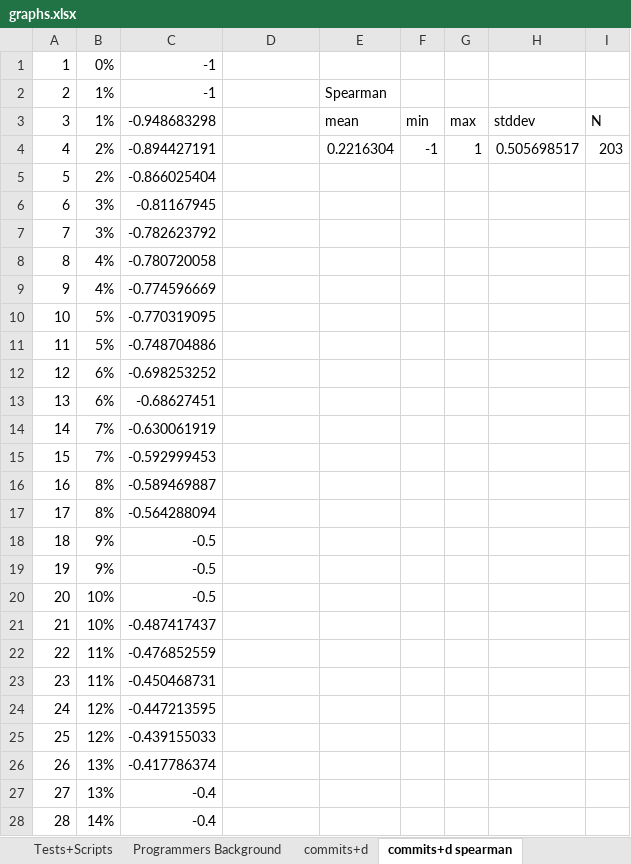
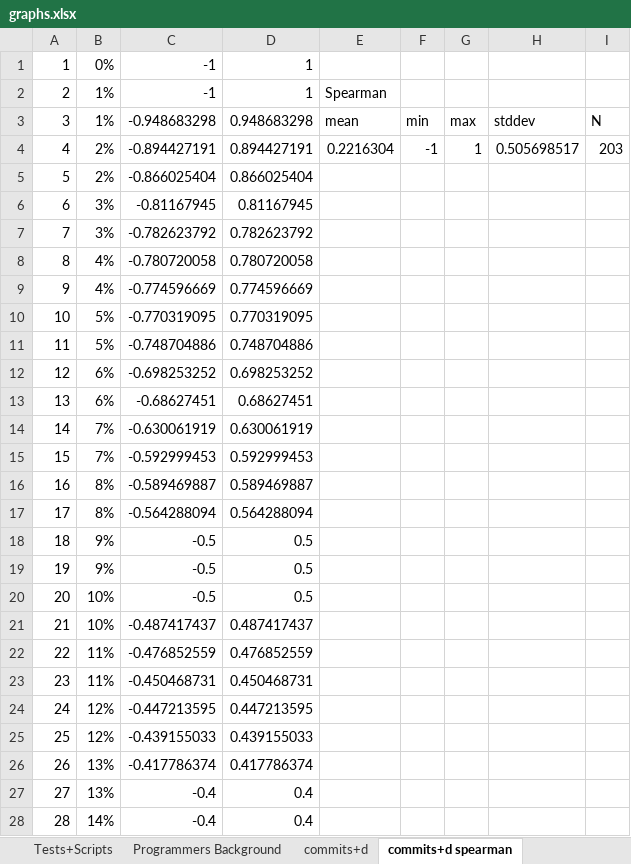
Before and after one commit to johnatan-si/groovonomics, an Excel workbook: aosd_2014/article_v1/graphs.xlsx, sheet commits+d spearman, drawn as a sheet; only a part is shown; values as stored, in another font and other column widths than the file's, no borders; charts and pictures not drawn; the diff covers the shown part only; the diff names each change by its address in the sheet, - before the commit and + after, or states it on an @@ line.

Commit message:
restoring graphs

```diff
--- a/aosd_2014/article_v1/graphs.xlsx (sheet commits+d spearman)
+++ b/aosd_2014/article_v1/graphs.xlsx (sheet commits+d spearman)
-D1:D2: (empty)
+D1:D2: 1
-D3: (empty)
+D3: 0.948683298
-D4: (empty)
+D4: 0.894427191
-D5: (empty)
+D5: 0.866025404
-D6: (empty)
+D6: 0.81167945
-D7: (empty)
+D7: 0.782623792
-D8: (empty)
+D8: 0.780720058
-D9: (empty)
+D9: 0.774596669
-D10: (empty)
+D10: 0.770319095
-D11: (empty)
+D11: 0.748704886
-D12: (empty)
+D12: 0.698253252
-D13: (empty)
+D13: 0.68627451
-D14: (empty)
+D14: 0.630061919
-D15: (empty)
+D15: 0.592999453
-D16: (empty)
+D16: 0.589469887
-D17: (empty)
+D17: 0.564288094
-D18:D20: (empty)
+D18:D20: 0.5
-D21: (empty)
+D21: 0.487417437
-D22: (empty)
+D22: 0.476852559
-D23: (empty)
+D23: 0.450468731
-D24: (empty)
+D24: 0.447213595
-D25: (empty)
+D25: 0.439155033
-D26: (empty)
+D26: 0.417786374
-D27:D28: (empty)
+D27:D28: 0.4
```
Also changed, not shown: 175 edited cells elsewhere in this sheet, charts or pictures, 3 other files.
